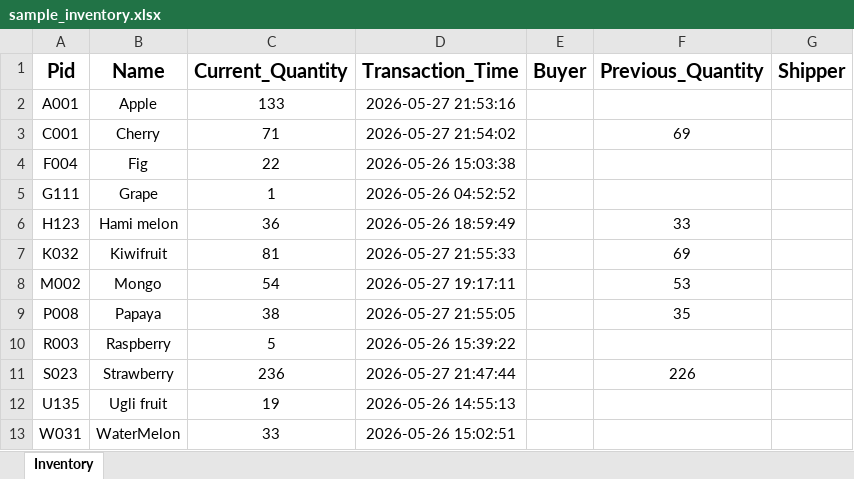
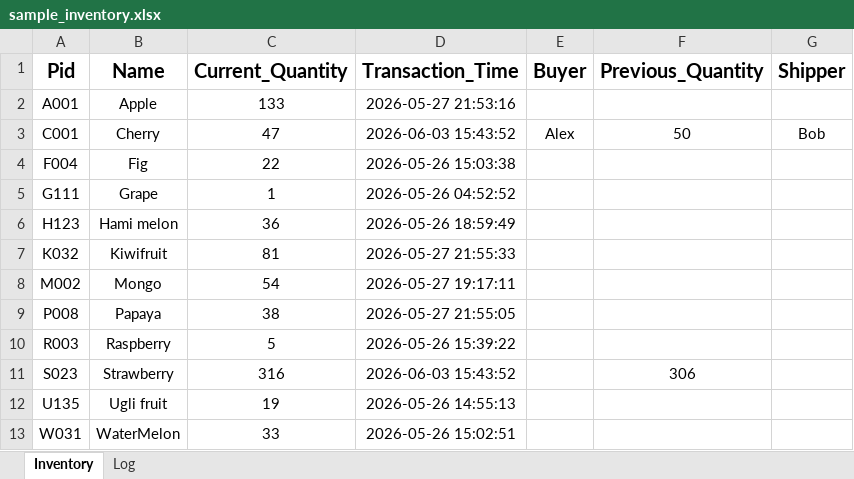
Before and after one commit to alextwtp/inventory-mysql, an Excel workbook: data/sample_inventory.xlsx, sheet Inventory, drawn as a sheet; values as stored, in another font and other column widths than the file's, no borders; the diff names each change by its address in the sheet, - before the commit and + after, or states it on an @@ line.

Commit message:
Put Sample Inventory file and run full tests

```diff
--- a/data/sample_inventory.xlsx (sheet Inventory)
+++ b/data/sample_inventory.xlsx (sheet Inventory)
+sheet tab: Log
-C3 (Current_Quantity): 71
+C3 (Current_Quantity): 47
-D3 (Transaction_Time): 2026-05-27 21:54:02
+D3 (Transaction_Time): 2026-06-03 15:43:52
-E3 (Buyer): (empty)
+E3 (Buyer): Alex
-F3 (Previous_Quantity): 69
+F3 (Previous_Quantity): 50
-G3 (Shipper): (empty)
+G3 (Shipper): Bob
-F6 (Previous_Quantity): 33
+F6 (Previous_Quantity): (empty)
-F7 (Previous_Quantity): 69
+F7 (Previous_Quantity): (empty)
-F8 (Previous_Quantity): 53
+F8 (Previous_Quantity): (empty)
-F9 (Previous_Quantity): 35
+F9 (Previous_Quantity): (empty)
-C11 (Current_Quantity): 236
+C11 (Current_Quantity): 316
-D11 (Transaction_Time): 2026-05-27 21:47:44
+D11 (Transaction_Time): 2026-06-03 15:43:52
-F11 (Previous_Quantity): 226
+F11 (Previous_Quantity): 306
```
Also changed, not shown: 7 other files.
